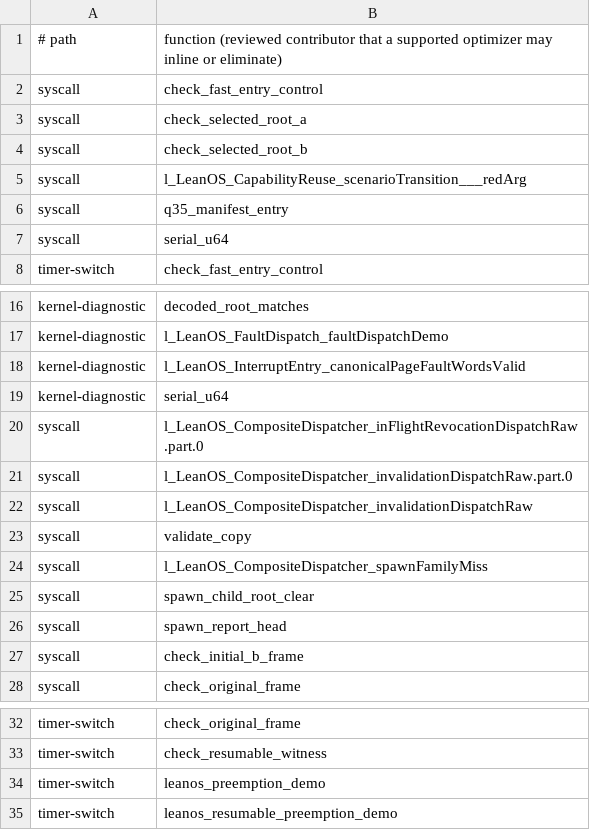
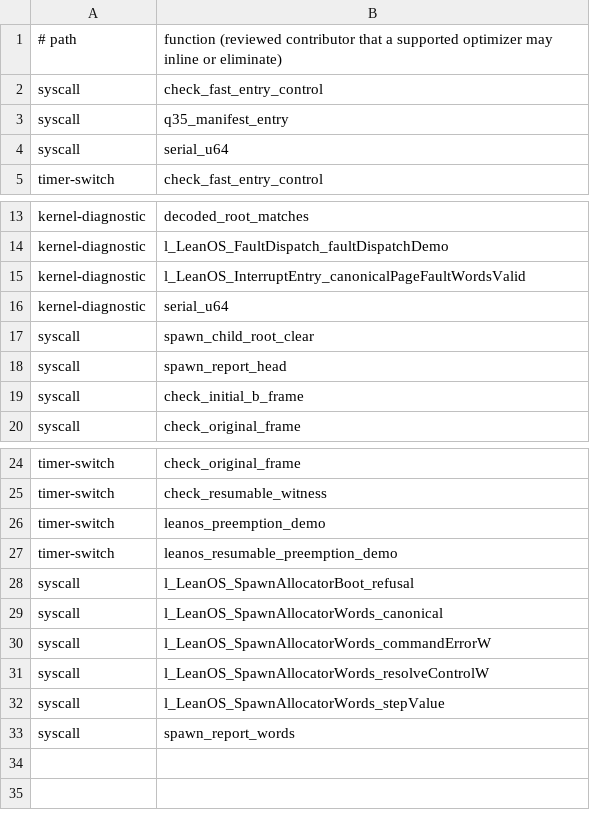
Before and after one commit to rudi-cilibrasi/leanos, a TSV file: scripts/entry-stack-spawn-child-optimizer-optional.tsv, drawn as a sheet; only a part is shown, gaps mark what is left out.

```diff
--- a/scripts/entry-stack-spawn-child-optimizer-optional.tsv
+++ b/scripts/entry-stack-spawn-child-optimizer-optional.tsv
@@ -2,5 +2,2 @@
 syscall	check_fast_entry_control
-syscall	check_selected_root_a
-syscall	check_selected_root_b
-syscall	l_LeanOS_CapabilityReuse_scenarioTransition___redArg
 syscall	q35_manifest_entry
@@ -19,7 +16,2 @@ kernel-diagnostic	l_LeanOS_InterruptEntry_canonicalPageFaultWordsValid
 kernel-diagnostic	serial_u64
-syscall	l_LeanOS_CompositeDispatcher_inFlightRevocationDispatchRaw.part.0
-syscall	l_LeanOS_CompositeDispatcher_invalidationDispatchRaw.part.0
-syscall	l_LeanOS_CompositeDispatcher_invalidationDispatchRaw
-syscall	validate_copy
-syscall	l_LeanOS_CompositeDispatcher_spawnFamilyMiss
 syscall	spawn_child_root_clear
@@ -35 +27,7 @@ timer-switch	leanos_preemption_demo
 timer-switch	leanos_resumable_preemption_demo
+syscall	l_LeanOS_SpawnAllocatorBoot_refusal
+syscall	l_LeanOS_SpawnAllocatorWords_canonical
+syscall	l_LeanOS_SpawnAllocatorWords_commandErrorW
+syscall	l_LeanOS_SpawnAllocatorWords_resolveControlW
+syscall	l_LeanOS_SpawnAllocatorWords_stepValue
+syscall	spawn_report_words
```
Also changed, not shown: scripts/entry-stack-spawn-child-callgraph.tsv, scripts/entry-stack-spawn-loader-callgraph.tsv, 34 other files.
